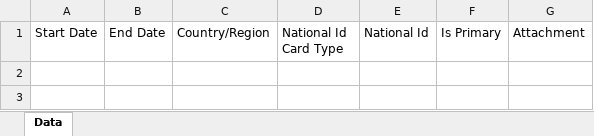
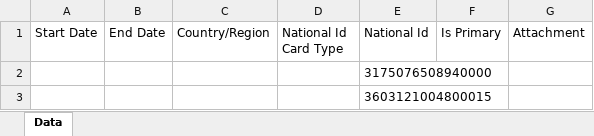
Before and after one commit to nafissaal/UiPath_EmployeePersonalDataChangesVerification, an Excel workbook: SFRequestDataExcel/SFRequestData11032024.xlsx, sheet Data, drawn as a sheet; values as stored, in another font and other column widths than the file's, no borders; the diff names each change by its address in the sheet, - before the commit and + after, or states it on an @@ line.

```diff
--- a/SFRequestDataExcel/SFRequestData11032024.xlsx (sheet Data)
+++ b/SFRequestDataExcel/SFRequestData11032024.xlsx (sheet Data)
+row 2:  |  |  |  | 3175076508940000
+row 3:  |  |  |  | 3603121004800015
```
Also changed, not shown: 11 other files.
